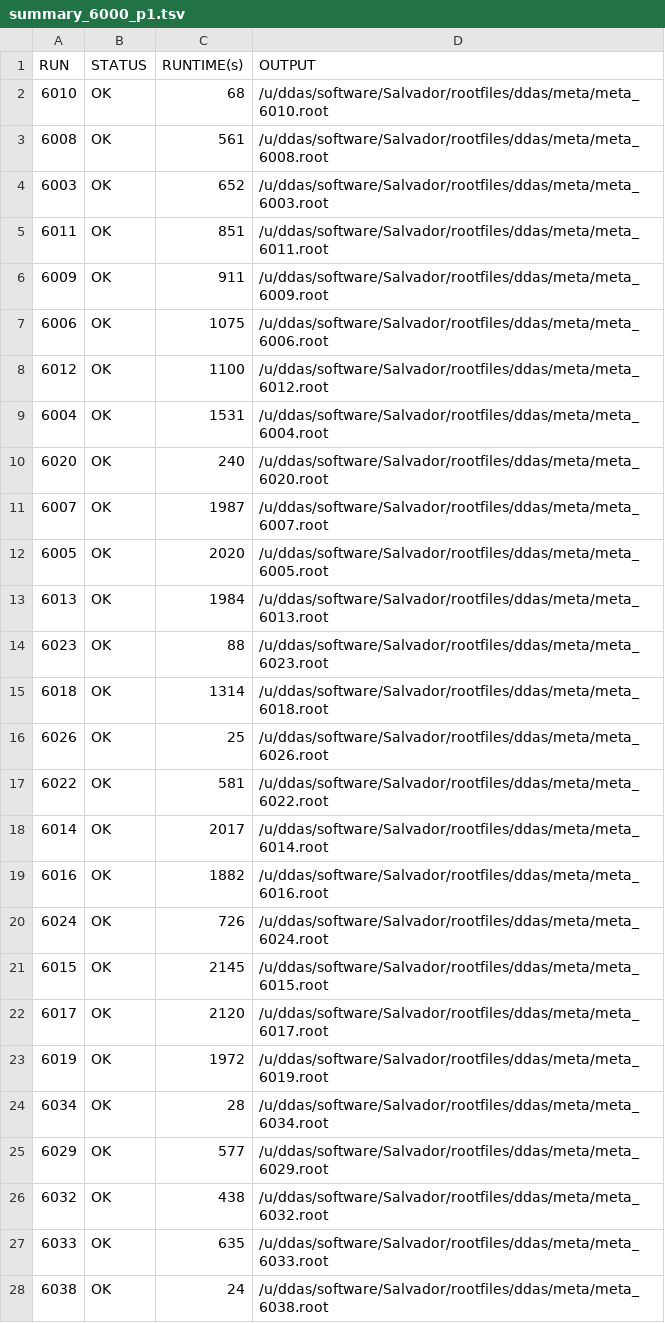
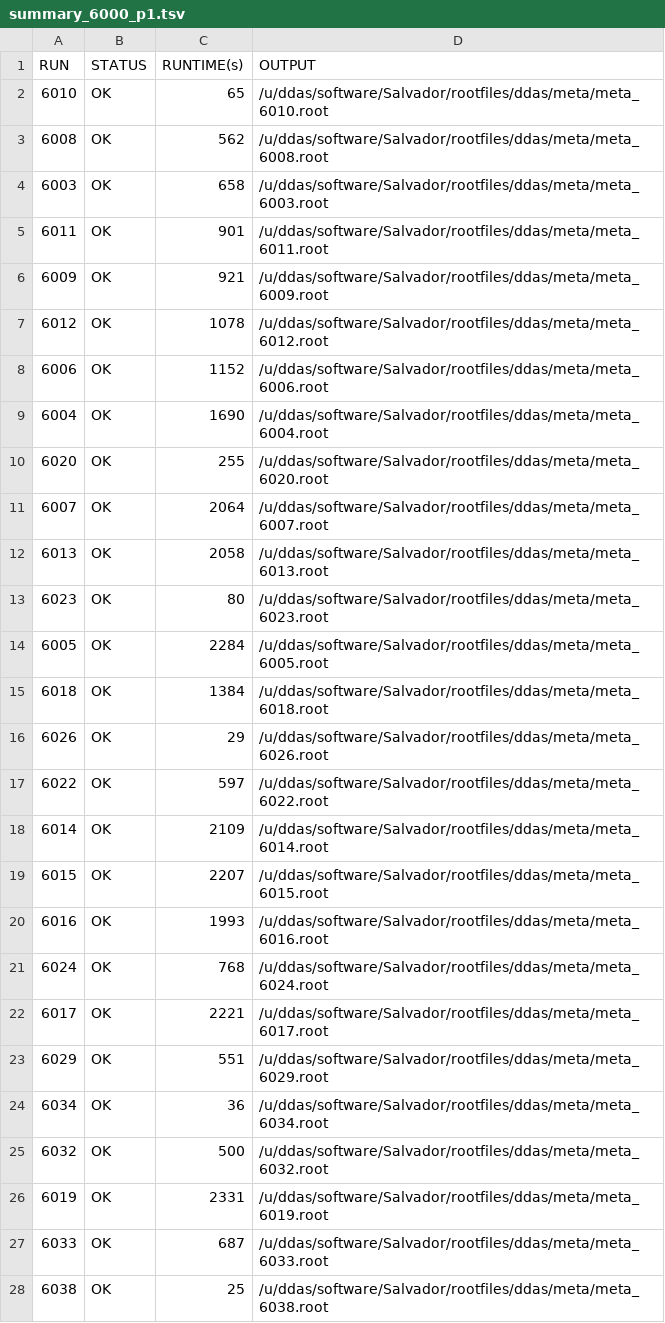
Before and after one commit to ddas-gsi/Salvador, a TSV file: summaryFiles/summary_6000_p1.tsv, drawn as a sheet; only a part is shown; the diff covers the shown part only.

```diff
--- a/summaryFiles/summary_6000_p1.tsv
+++ b/summaryFiles/summary_6000_p1.tsv
@@ -1,28 +1,28 @@
 RUN	STATUS	RUNTIME(s)	OUTPUT
-6010	OK	68	/u/ddas/software/Salvador/rootfiles/ddas/meta/meta_6010.root
-6008	OK	561	/u/ddas/software/Salvador/rootfiles/ddas/meta/meta_6008.root
-6003	OK	652	/u/ddas/software/Salvador/rootfiles/ddas/meta/meta_6003.root
-6011	OK	851	/u/ddas/software/Salvador/rootfiles/ddas/meta/meta_6011.root
-6009	OK	911	/u/ddas/software/Salvador/rootfiles/ddas/meta/meta_6009.root
-6006	OK	1075	/u/ddas/software/Salvador/rootfiles/ddas/meta/meta_6006.root
-6012	OK	1100	/u/ddas/software/Salvador/rootfiles/ddas/meta/meta_6012.root
-6004	OK	1531	/u/ddas/software/Salvador/rootfiles/ddas/meta/meta_6004.root
-6020	OK	240	/u/ddas/software/Salvador/rootfiles/ddas/meta/meta_6020.root
-6007	OK	1987	/u/ddas/software/Salvador/rootfiles/ddas/meta/meta_6007.root
-6005	OK	2020	/u/ddas/software/Salvador/rootfiles/ddas/meta/meta_6005.root
-6013	OK	1984	/u/ddas/software/Salvador/rootfiles/ddas/meta/meta_6013.root
-6023	OK	88	/u/ddas/software/Salvador/rootfiles/ddas/meta/meta_6023.root
-6018	OK	1314	/u/ddas/software/Salvador/rootfiles/ddas/meta/meta_6018.root
-6026	OK	25	/u/ddas/software/Salvador/rootfiles/ddas/meta/meta_6026.root
-6022	OK	581	/u/ddas/software/Salvador/rootfiles/ddas/meta/meta_6022.root
-6014	OK	2017	/u/ddas/software/Salvador/rootfiles/ddas/meta/meta_6014.root
-6016	OK	1882	/u/ddas/software/Salvador/rootfiles/ddas/meta/meta_6016.root
-6024	OK	726	/u/ddas/software/Salvador/rootfiles/ddas/meta/meta_6024.root
-6015	OK	2145	/u/ddas/software/Salvador/rootfiles/ddas/meta/meta_6015.root
-6017	OK	2120	/u/ddas/software/Salvador/rootfiles/ddas/meta/meta_6017.root
-6019	OK	1972	/u/ddas/software/Salvador/rootfiles/ddas/meta/meta_6019.root
-6034	OK	28	/u/ddas/software/Salvador/rootfiles/ddas/meta/meta_6034.root
-6029	OK	577	/u/ddas/software/Salvador/rootfiles/ddas/meta/meta_6029.root
-6032	OK	438	/u/ddas/software/Salvador/rootfiles/ddas/meta/meta_6032.root
-6033	OK	635	/u/ddas/software/Salvador/rootfiles/ddas/meta/meta_6033.root
-6038	OK	24	/u/ddas/software/Salvador/rootfiles/ddas/meta/meta_6038.root
+6010	OK	65	/u/ddas/software/Salvador/rootfiles/ddas/meta/meta_6010.root
+6008	OK	562	/u/ddas/software/Salvador/rootfiles/ddas/meta/meta_6008.root
+6003	OK	658	/u/ddas/software/Salvador/rootfiles/ddas/meta/meta_6003.root
+6011	OK	901	/u/ddas/software/Salvador/rootfiles/ddas/meta/meta_6011.root
+6009	OK	921	/u/ddas/software/Salvador/rootfiles/ddas/meta/meta_6009.root
+6012	OK	1078	/u/ddas/software/Salvador/rootfiles/ddas/meta/meta_6012.root
+6006	OK	1152	/u/ddas/software/Salvador/rootfiles/ddas/meta/meta_6006.root
+6004	OK	1690	/u/ddas/software/Salvador/rootfiles/ddas/meta/meta_6004.root
+6020	OK	255	/u/ddas/software/Salvador/rootfiles/ddas/meta/meta_6020.root
+6007	OK	2064	/u/ddas/software/Salvador/rootfiles/ddas/meta/meta_6007.root
+6013	OK	2058	/u/ddas/software/Salvador/rootfiles/ddas/meta/meta_6013.root
+6023	OK	80	/u/ddas/software/Salvador/rootfiles/ddas/meta/meta_6023.root
+6005	OK	2284	/u/ddas/software/Salvador/rootfiles/ddas/meta/meta_6005.root
+6018	OK	1384	/u/ddas/software/Salvador/rootfiles/ddas/meta/meta_6018.root
+6026	OK	29	/u/ddas/software/Salvador/rootfiles/ddas/meta/meta_6026.root
+6022	OK	597	/u/ddas/software/Salvador/rootfiles/ddas/meta/meta_6022.root
+6014	OK	2109	/u/ddas/software/Salvador/rootfiles/ddas/meta/meta_6014.root
+6015	OK	2207	/u/ddas/software/Salvador/rootfiles/ddas/meta/meta_6015.root
+6016	OK	1993	/u/ddas/software/Salvador/rootfiles/ddas/meta/meta_6016.root
+6024	OK	768	/u/ddas/software/Salvador/rootfiles/ddas/meta/meta_6024.root
+6017	OK	2221	/u/ddas/software/Salvador/rootfiles/ddas/meta/meta_6017.root
+6029	OK	551	/u/ddas/software/Salvador/rootfiles/ddas/meta/meta_6029.root
+6034	OK	36	/u/ddas/software/Salvador/rootfiles/ddas/meta/meta_6034.root
+6032	OK	500	/u/ddas/software/Salvador/rootfiles/ddas/meta/meta_6032.root
+6019	OK	2331	/u/ddas/software/Salvador/rootfiles/ddas/meta/meta_6019.root
+6033	OK	687	/u/ddas/software/Salvador/rootfiles/ddas/meta/meta_6033.root
+6038	OK	25	/u/ddas/software/Salvador/rootfiles/ddas/meta/meta_6038.root
```
Also changed, not shown: 2 added rows, 2 removed rows and 7 edited cells elsewhere in this file, summaryFiles/summary_1000_p1.tsv, summaryFiles/summary_1000_p2.tsv, 15 other files.
